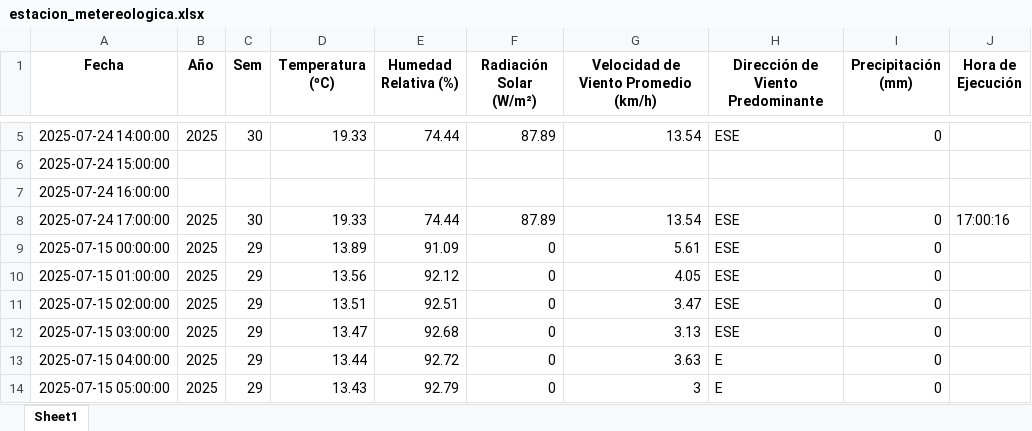
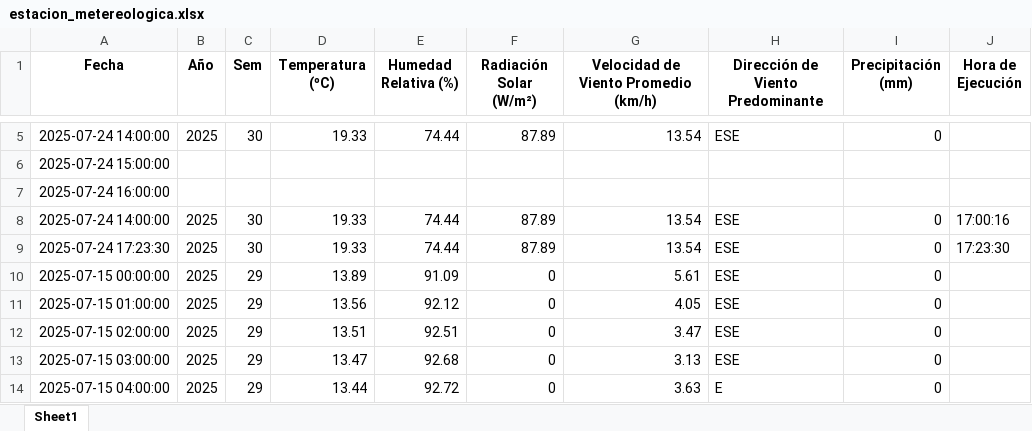
Before and after one commit to 02051994/mi-app-humedad, an Excel workbook: estacion_metereologica.xlsx, sheet Sheet1, drawn as a sheet; only a part is shown, gaps mark what is left out; the shorter side is filled out with more unchanged rows; values as stored, in another font and other column widths than the file's, no borders; the diff names each change by its address in the sheet, - before the commit and + after, or states it on an @@ line.

```diff
--- a/estacion_metereologica.xlsx (sheet Sheet1)
+++ b/estacion_metereologica.xlsx (sheet Sheet1)
-A8 (Fecha): 2025-07-24 17:00:00
+A8 (Fecha): 2025-07-24 14:00:00
+row 9: 2025-07-24 17:23:30 | 2025 | 30 | 19.33 | 74.44 | 87.89 | 13.54 | ESE | 0 | 17:23:30
```
Also changed, not shown: datos_dropcontrol/2025-07-24.xlsx.
